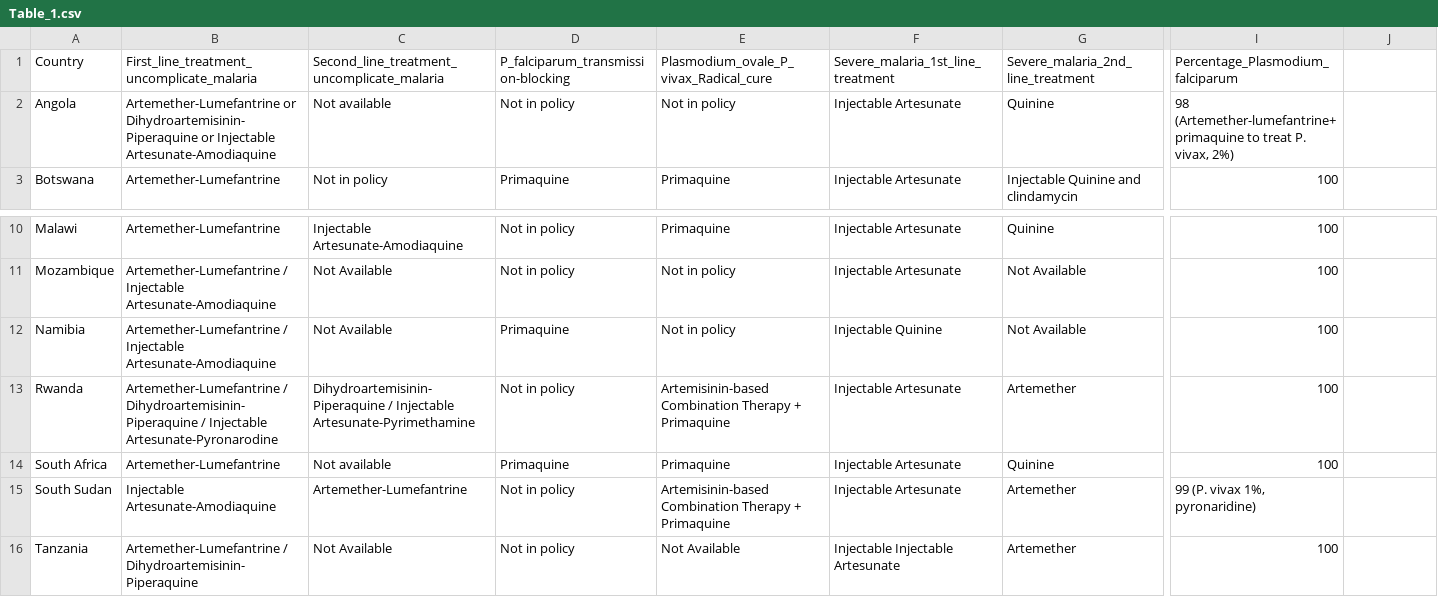
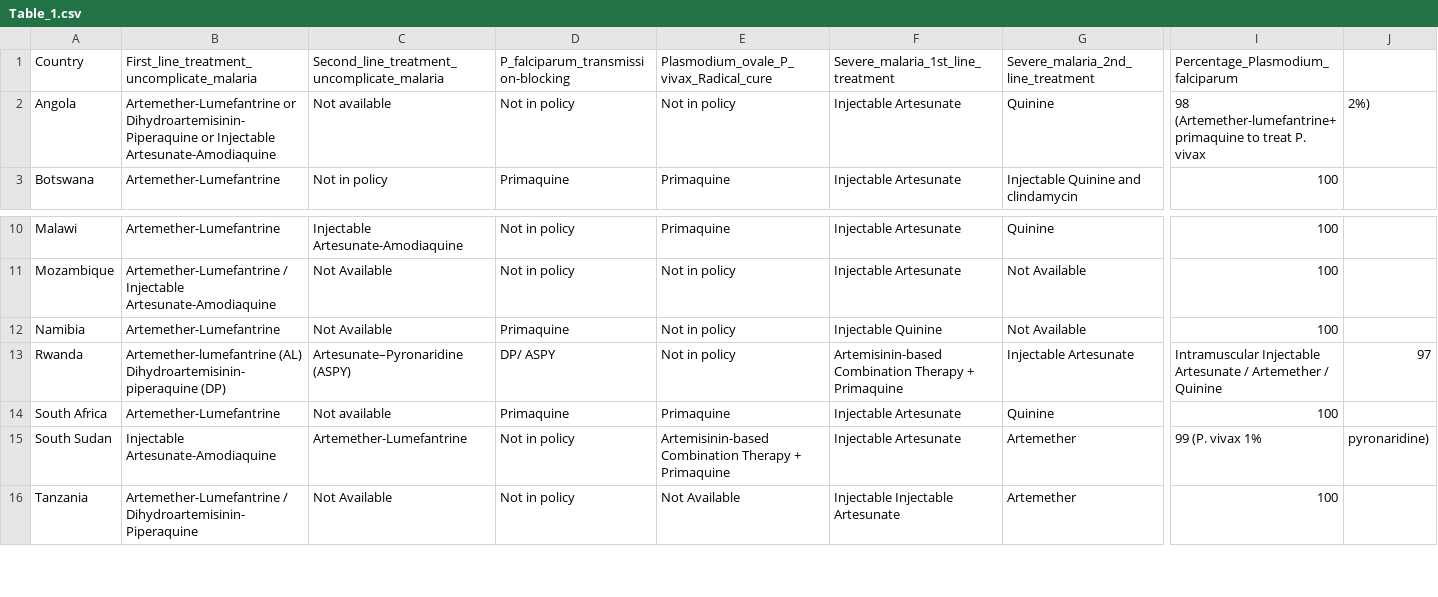
Before and after one commit to Stephanie-van-Wyk/MARC_SEA_dashboard, a CSV file: Table_1.csv, drawn as a sheet; only a part is shown, gaps mark what is left out; the diff covers the shown part only; the diff names each change by its address in the sheet, - before the commit and + after, or states it on an @@ line.

Commit message:
Update Table_1.csv
Malaria treatment profile per country

```diff
--- a/Table_1.csv
+++ b/Table_1.csv
-I2: …treat P. vivax, 2%)
+I2: …treat P. vivax
-J2: (empty)
+J2: 2%)
-B12: Artemether-Lumefantrine / Injectable Artesunate-Amodiaquine
+B12: Artemether-Lumefantrine
-B13: Artemether-Lumefantrine / Dihydroartemisinin-Piperaquine / Injectable Artesunate-Pyronarodine
+B13: Artemether-lumefantrine (AL) Dihydroartemisinin-piperaquine (DP)
-C13: Dihydroartemisinin-Piperaquine / Injectable Artesunate-Pyrimethamine
+C13: Artesunate–Pyronaridine (ASPY)
-D13: Not in policy
+D13: DP/ ASPY
-E13: Artemisinin-based Combination Therapy + Primaquine
+E13: Not in policy
-F13: Injectable Artesunate
+F13: Artemisinin-based Combination Therapy + Primaquine
-G13: Artemether
+G13: Injectable Artesunate
-I13: 100
+I13: Intramuscular Injectable Artesunate / Artemether / Quinine
-J13: (empty)
+J13: 97
-I15: 99 (P. vivax 1%, pyronaridine)
+I15: 99 (P. vivax 1%
-J15: (empty)
+J15: pyronaridine)
```
Also changed, not shown: 1 edited cell elsewhere in this file.
